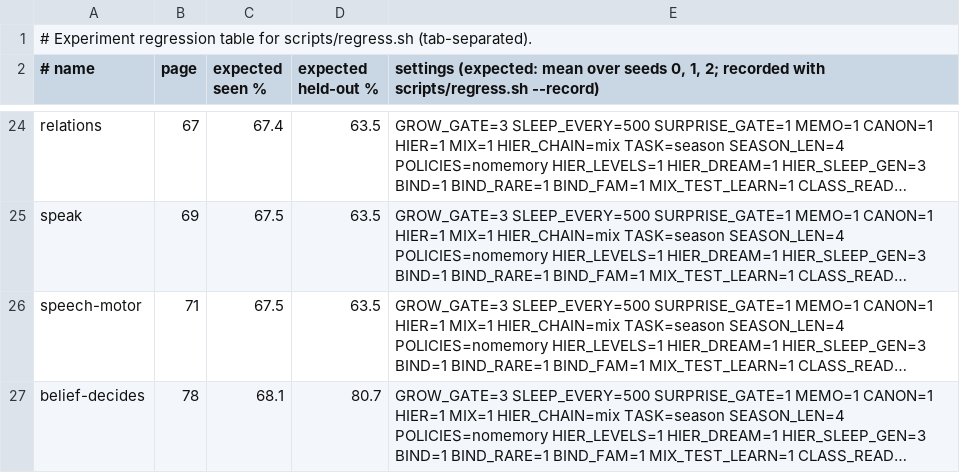
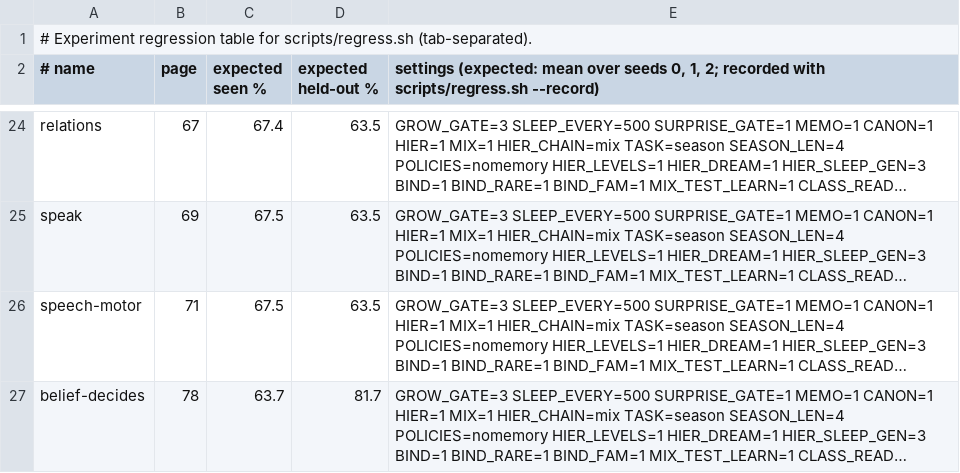
Before and after one commit to lancelot2112/neurocomp_rust, a TSV file: scripts/regress.tsv, drawn as a sheet; only a part is shown, gaps mark what is left out; long unchanged cells end in …; the diff names each change by its address in the sheet, - before the commit and + after, or states it on an @@ line.

```diff
--- a/scripts/regress.tsv
+++ b/scripts/regress.tsv
-C27 (expected seen %): 68.1
+C27 (expected seen %): 63.7
-D27 (expected held-out %): 80.7
+D27 (expected held-out %): 81.7
```
Also changed, not shown: 1 other file.
